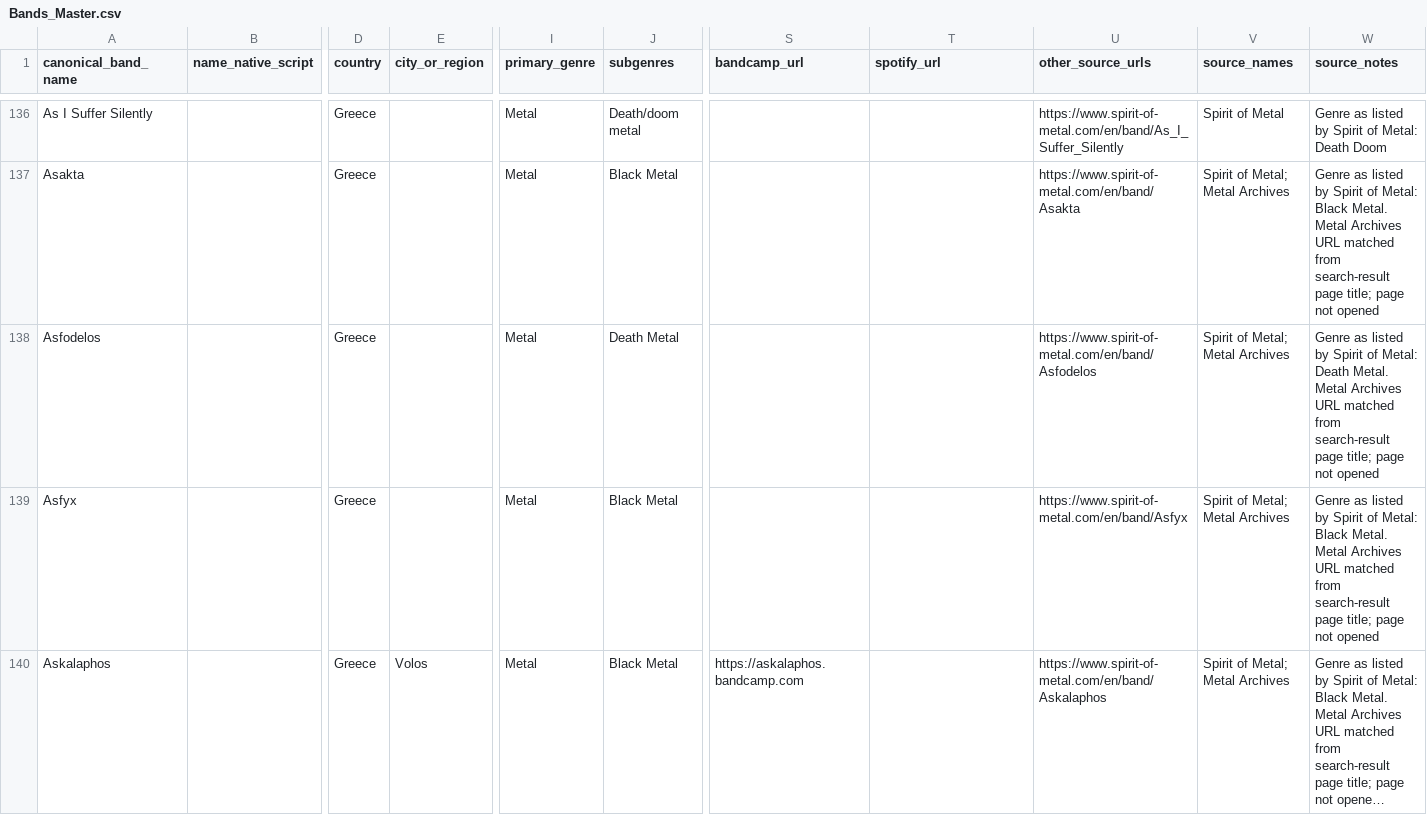
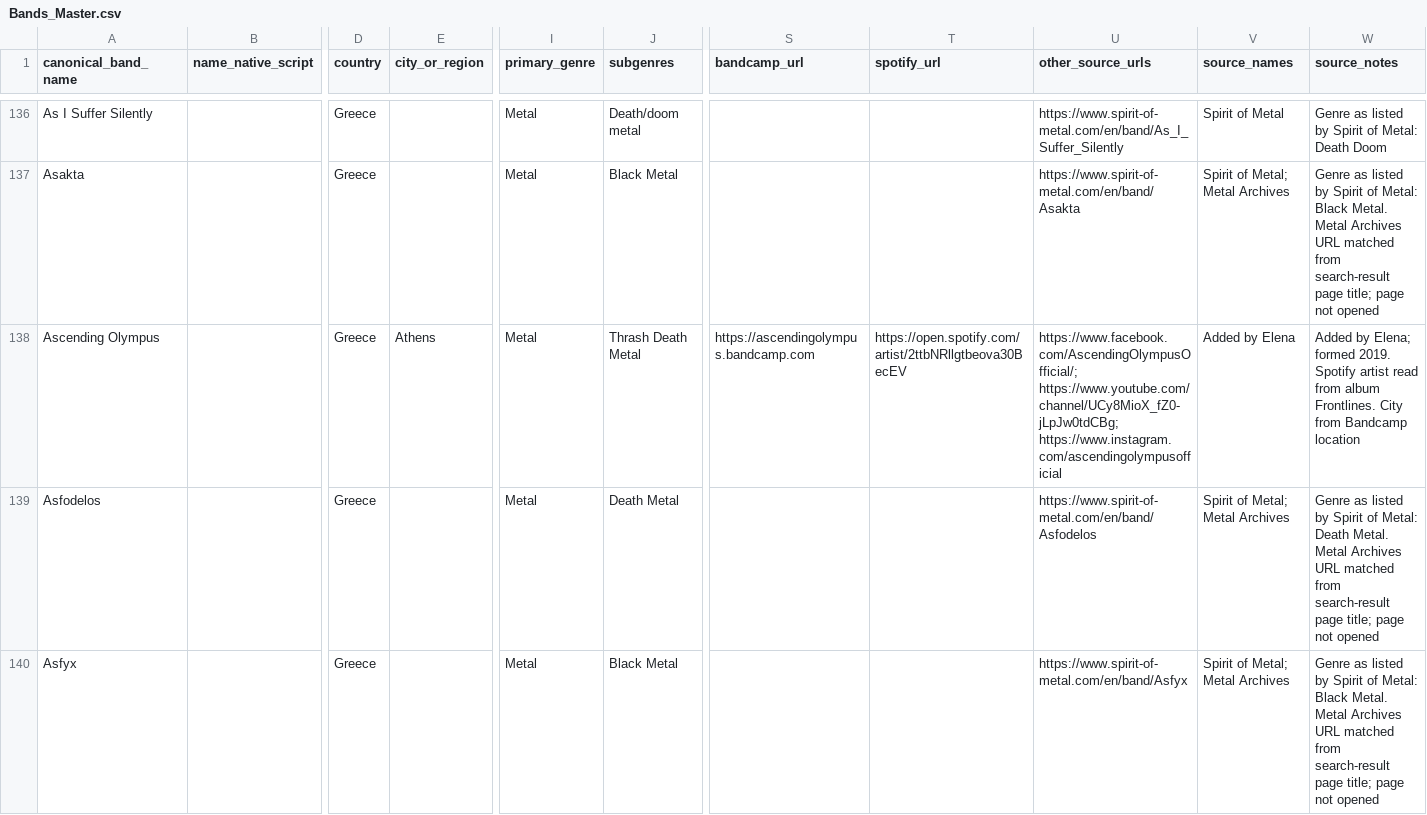
Before and after one commit to elenavasilaki-cyber/greekbands, a CSV file: data/Bands_Master.csv, drawn as a sheet; only a part is shown, gaps mark what is left out; the shorter side is filled out with more unchanged rows; long unchanged cells end in …; rows hold the shown columns only; the diff covers the shown part only; the diff names each change by its address in the sheet, - before the commit and + after, or states it on an @@ line.

```diff
--- a/data/Bands_Master.csv
+++ b/data/Bands_Master.csv
+row 138: Ascending Olympus |  | Greece | Athens | Metal | Thrash Death Metal | https://ascendingolympus.bandcamp.com | https://open.spotify.com/artist/2ttbNRllgtbeova30BecEV | https://www.facebook.com/AscendingOlympusOfficial/; https://www.youtube.com/channel/UCy8MioX_fZ0-jLpJw0tdCBg; https://www.instagram.com/ascendingolympusofficial | Added by Elena | Added by Elena; formed 2019. Spotify artist read from album Frontlines. City from Bandcamp location
```
Also changed, not shown: 3 added rows and 6 edited cells elsewhere in this file, 3 other files.
